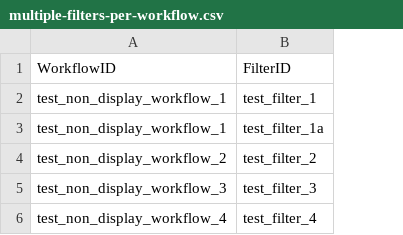
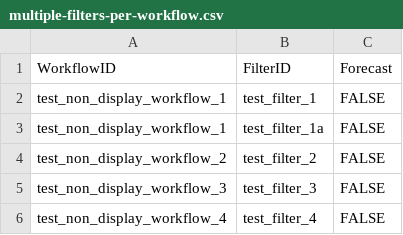
Before and after one commit to chrystelaur/future-flood-forecasting-web-portal-importer, a CSV file: testing/non_display_group_workflow_files/multiple-filters-per-workflow.csv, drawn as a sheet; the diff names each change by its address in the sheet, - before the commit and + after, or states it on an @@ line.

Commit message:
Feature/non display group forecasts (#81)

```diff
--- a/testing/non_display_group_workflow_files/multiple-filters-per-workflow.csv
+++ b/testing/non_display_group_workflow_files/multiple-filters-per-workflow.csv
+column C, rows 1-6: Forecast | FALSE | FALSE | FALSE | FALSE | FALSE
```
Also changed, not shown: 14 other files.
